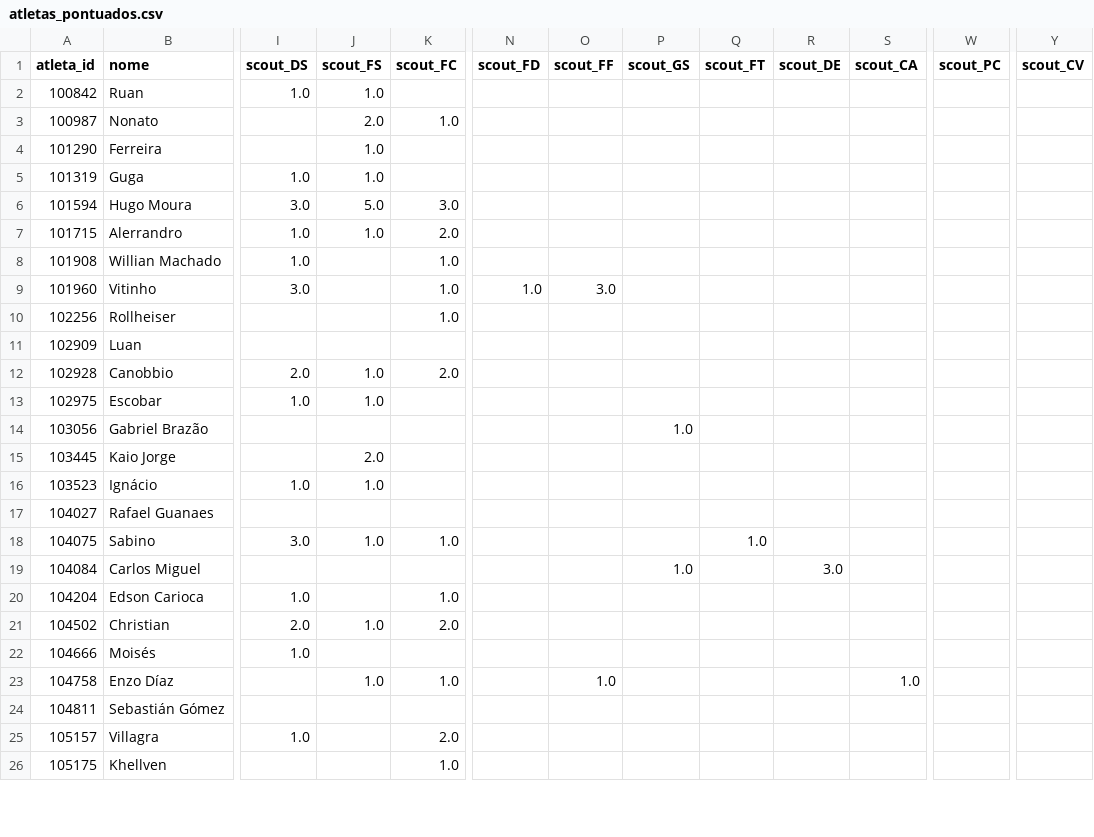
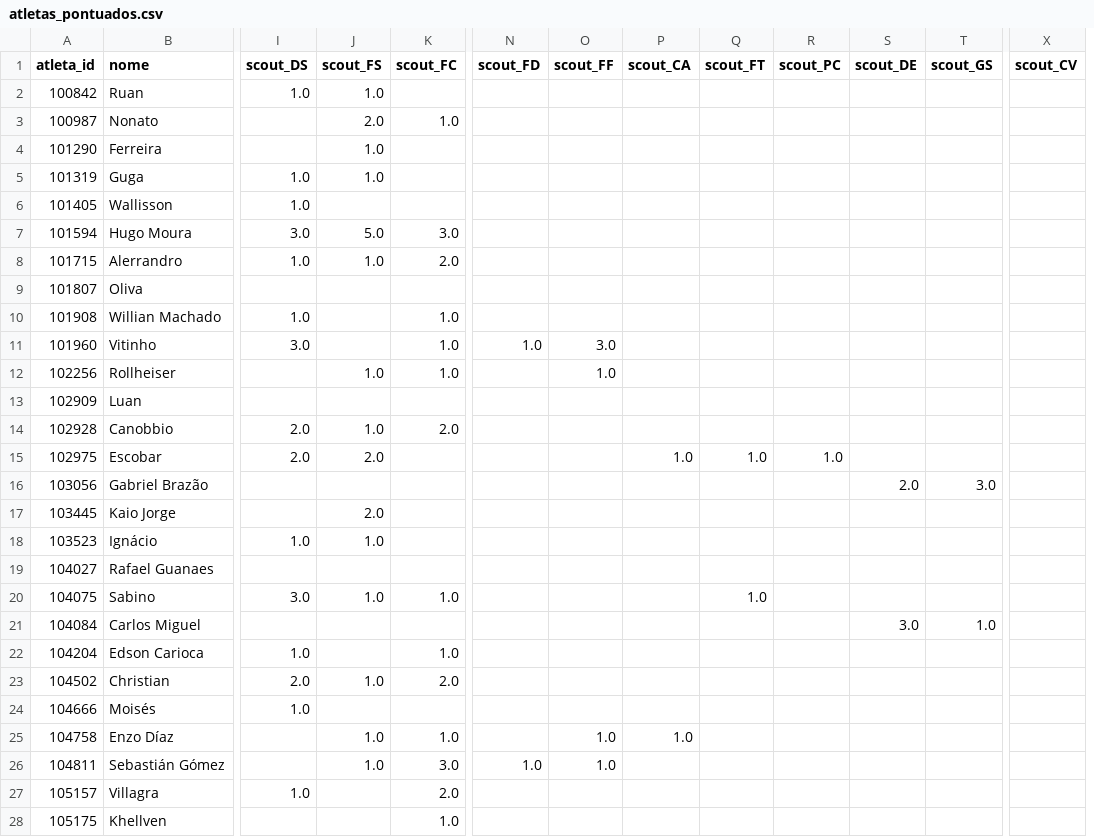
Before and after one commit to FilipeNamorato/extracaoCartola, a CSV file: docs/data/current/atletas_pontuados.csv, drawn as a sheet; only a part is shown, gaps mark what is left out; removed rows and columns are numbered as before the commit, all else as after; rows hold the shown columns only; the diff covers the shown part only; the diff names each change by its address in the sheet, - before the commit and + after, or states it on an @@ line.

```diff
--- a/docs/data/current/atletas_pontuados.csv
+++ b/docs/data/current/atletas_pontuados.csv
+column R (scout_PC), row 15: 1.0
-column Y (scout_CV), empty
-P1: scout_GS
+P1: scout_CA
-T1: scout_CA
+T1: scout_GS
-X1: scout_PC
+X1: scout_CV
+row 6: 101405 | Wallisson | 1.0
+row 9: 101807 | Oliva
-J12 (scout_FS): (empty)
+J12 (scout_FS): 1.0
-O12 (scout_FF): (empty)
+O12 (scout_FF): 1.0
-I15 (scout_DS): 1.0
+I15 (scout_DS): 2.0
-J15 (scout_FS): 1.0
+J15 (scout_FS): 2.0
-P15 (scout_CA): (empty)
+P15 (scout_CA): 1.0
-Q15 (scout_FT): (empty)
+Q15 (scout_FT): 1.0
-P16 (scout_CA): 1.0
+P16 (scout_CA): (empty)
-S16 (scout_DE): (empty)
+S16 (scout_DE): 2.0
-T16 (scout_GS): (empty)
+T16 (scout_GS): 3.0
-P21 (scout_CA): 1.0
+P21 (scout_CA): (empty)
-T21 (scout_GS): (empty)
+T21 (scout_GS): 1.0
-P25 (scout_CA): (empty)
+P25 (scout_CA): 1.0
-T25 (scout_GS): 1.0
+T25 (scout_GS): (empty)
-J26 (scout_FS): (empty)
+J26 (scout_FS): 1.0
-K26 (scout_FC): (empty)
+K26 (scout_FC): 3.0
-N26 (scout_FD): (empty)
+N26 (scout_FD): 1.0
-O26 (scout_FF): (empty)
+O26 (scout_FF): 1.0
```
Also changed, not shown: 8 added rows and 80 edited cells elsewhere in this file, docs/data/current/atletas.csv, docs/data/current/partidas.csv, 17 other files.
